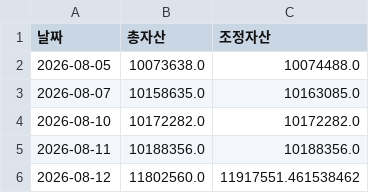
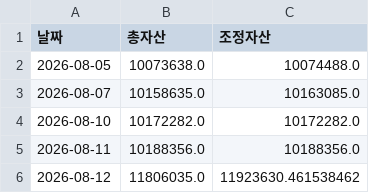
Before and after one commit to frel7022-png/files1, a CSV file: asset_history.csv, drawn as a sheet.

Commit message:
asset_history.csv 업데이트

```diff
--- a/asset_history.csv
+++ b/asset_history.csv
@@ -5,2 +5,2 @@
 2026-08-11,10188356.0,10188356.0
-2026-08-12,11802560.0,11917551.461538462
+2026-08-12,11806035.0,11923630.461538462
```
